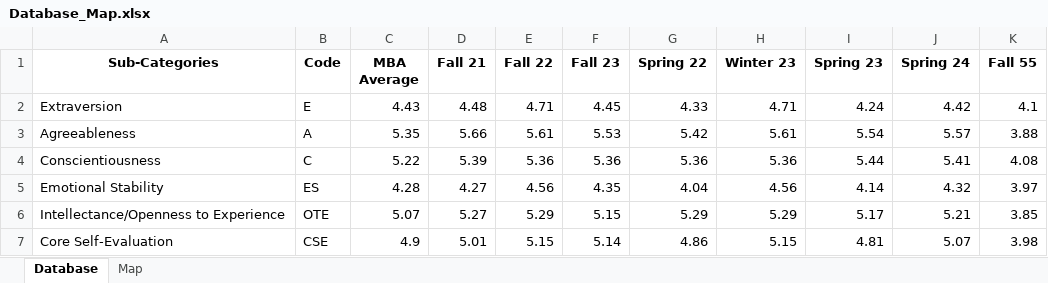
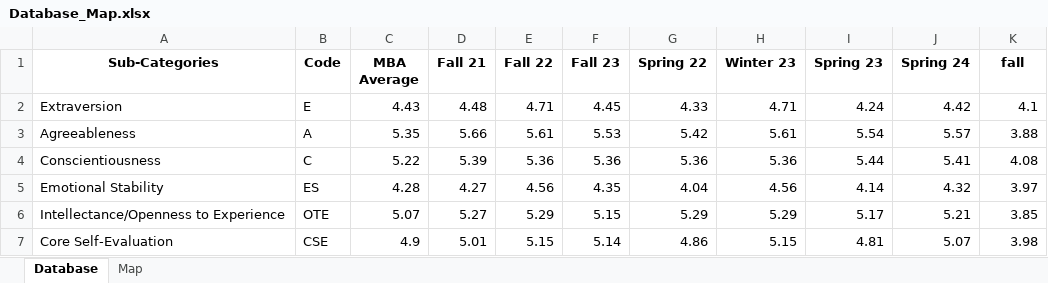
Before and after one commit to invcble/LeBow-MBA, an Excel workbook: Database_Map.xlsx, sheet Database, drawn as a sheet; only a part is shown; values as stored, in another font and other column widths than the file's, no borders; the diff names each change by its address in the sheet, - before the commit and + after, or states it on an @@ line.

```diff
--- a/Database_Map.xlsx (sheet Database)
+++ b/Database_Map.xlsx (sheet Database)
-K1: Fall 55
+K1: fall
```
Also changed, not shown: 1 other file.
